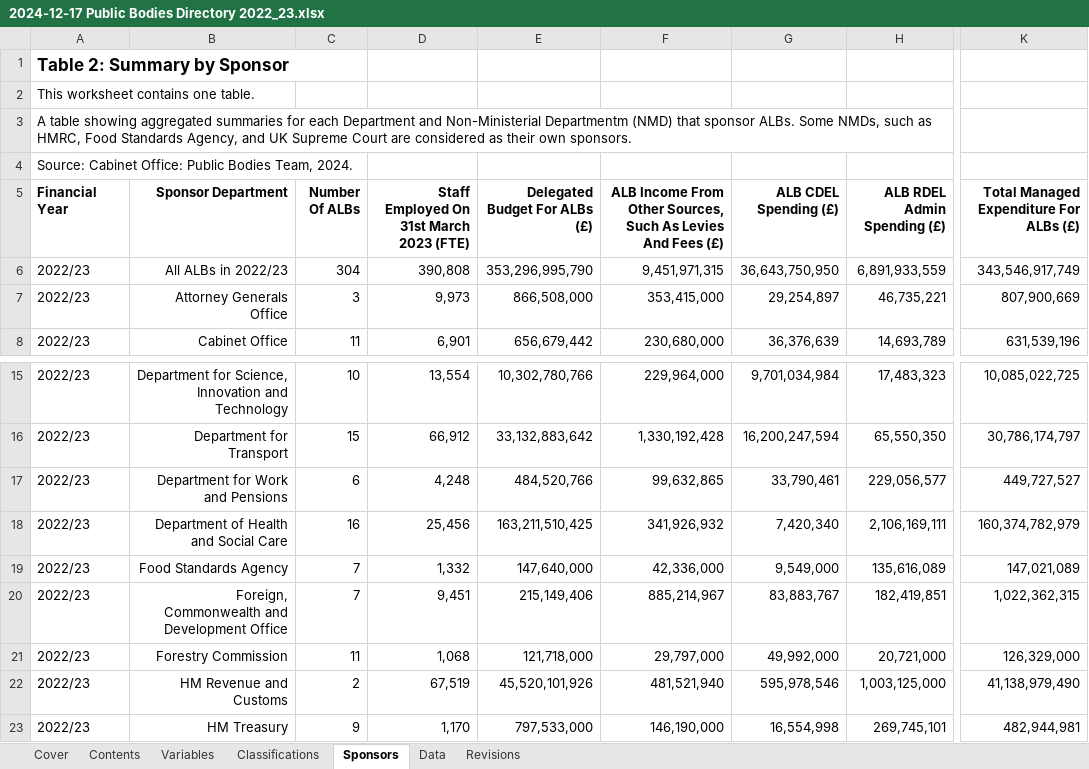
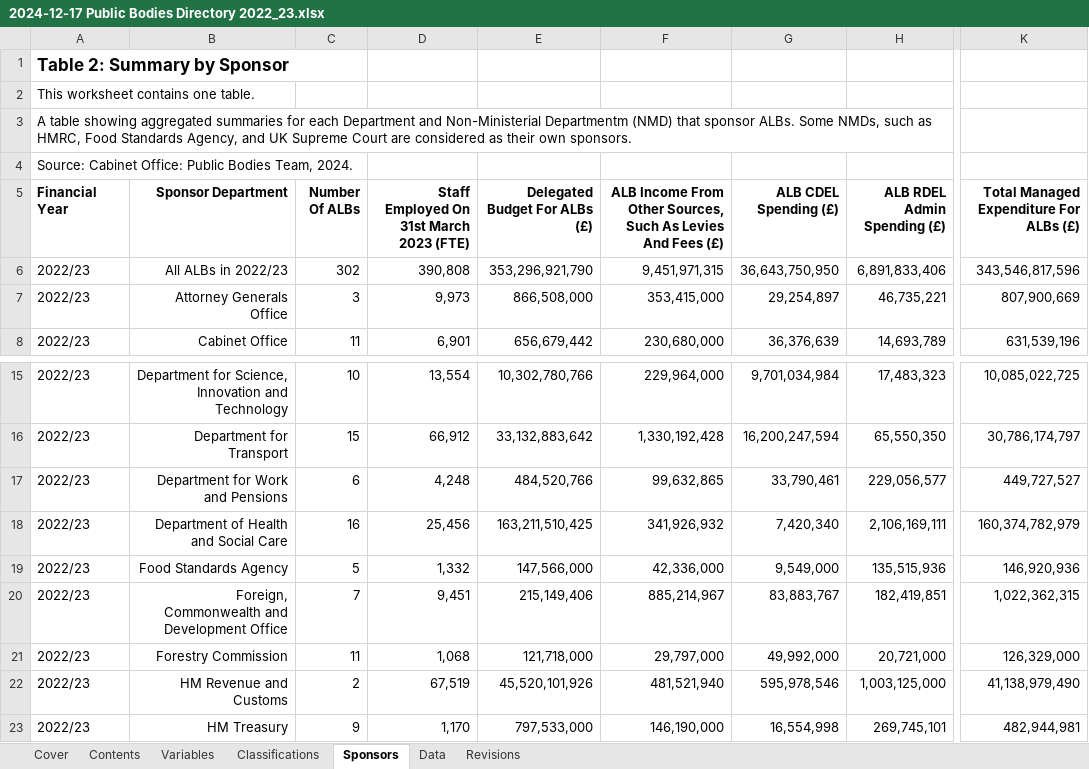
Before and after one commit to co-public-bodies/ALB_Landscape_Analysis_2022_23, an Excel workbook: Data/2024-12-17 Public Bodies Directory 2022_23.xlsx, sheet Sponsors, drawn as a sheet; only a part is shown, gaps mark what is left out; values as stored, in another font and other column widths than the file's, no borders; table styles not drawn; the diff names each change by its address in the sheet, - before the commit and + after, or states it on an @@ line.

Commit message:
Updated dataset and figures to reflect removal of 2 FSA sponsored bodies from the analysis, on the basis that they are Expert Committees and do not hold NDPB status

```diff
--- a/Data/2024-12-17 Public Bodies Directory 2022_23.xlsx (sheet Sponsors)
+++ b/Data/2024-12-17 Public Bodies Directory 2022_23.xlsx (sheet Sponsors)
-C6 (Number Of ALBs): 304
+C6 (Number Of ALBs): 302
-E6 (Delegated Budget For ALBs (£)): 353,296,995,790
+E6 (Delegated Budget For ALBs (£)): 353,296,921,790
-H6 (ALB RDEL Admin Spending (£)): 6,891,933,559
+H6 (ALB RDEL Admin Spending (£)): 6,891,833,406
-K6: 343,546,917,749
+K6: 343,546,817,596
-C19 (Number Of ALBs): 7
+C19 (Number Of ALBs): 5
-E19 (Delegated Budget For ALBs (£)): 147,640,000
+E19 (Delegated Budget For ALBs (£)): 147,566,000
-H19 (ALB RDEL Admin Spending (£)): 135,616,089
+H19 (ALB RDEL Admin Spending (£)): 135,515,936
-K19: 147,021,089
+K19: 146,920,936
```
Also changed, not shown: sheet Data, sheet Classifications, sheet Revisions, sheet Cover, 9 other files.
